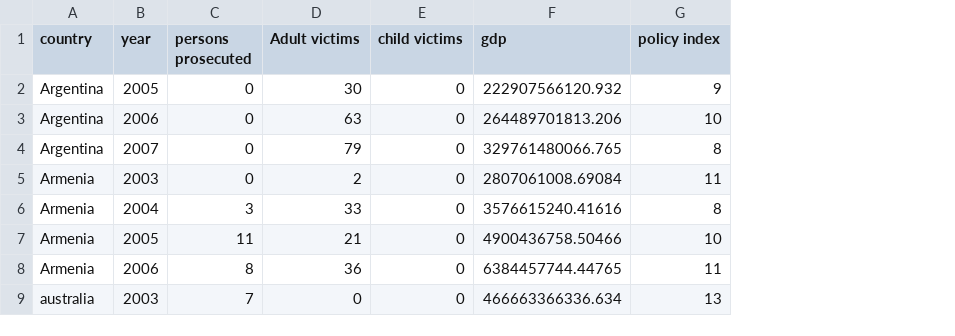
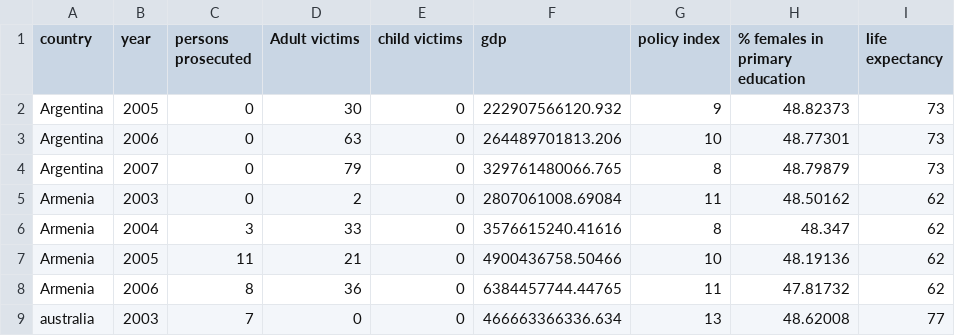
Before and after one commit to EricSchles/dataGen, a CSV file: trafficking_data.csv, drawn as a sheet; only a part is shown; the diff names each change by its address in the sheet, - before the commit and + after, or states it on an @@ line.

```diff
--- a/trafficking_data.csv
+++ b/trafficking_data.csv
+column H (% females in primary education), rows 2-9: 48.82373 | 48.77301 | 48.79879 | 48.50162 | 48.347 | 48.19136 | 47.81732 | 48.62008
+column I (life expectancy), rows 2-9: 73 | 73 | 73 | 62 | 62 | 62 | 62 | 77
```
Also changed, not shown: 3 other files.
